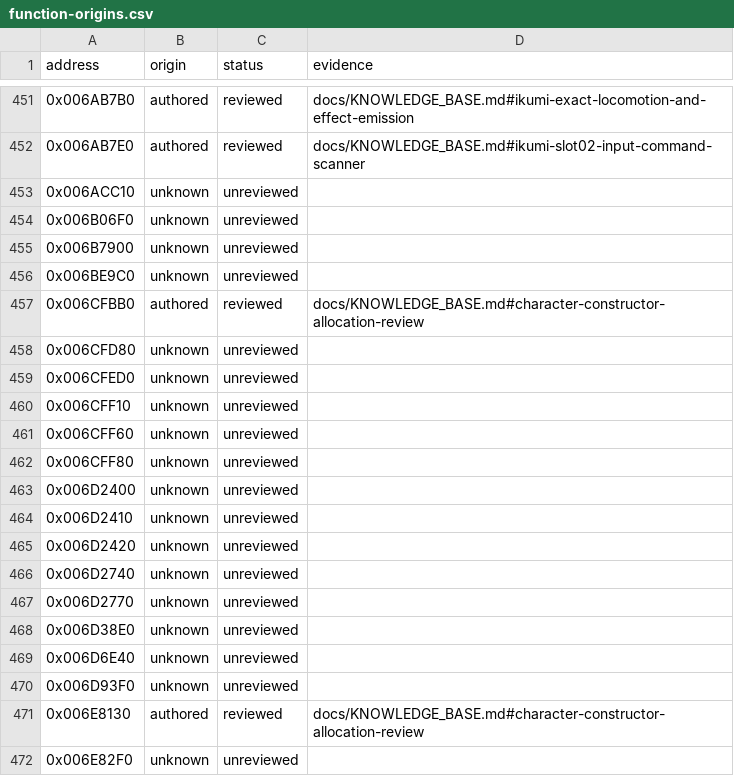
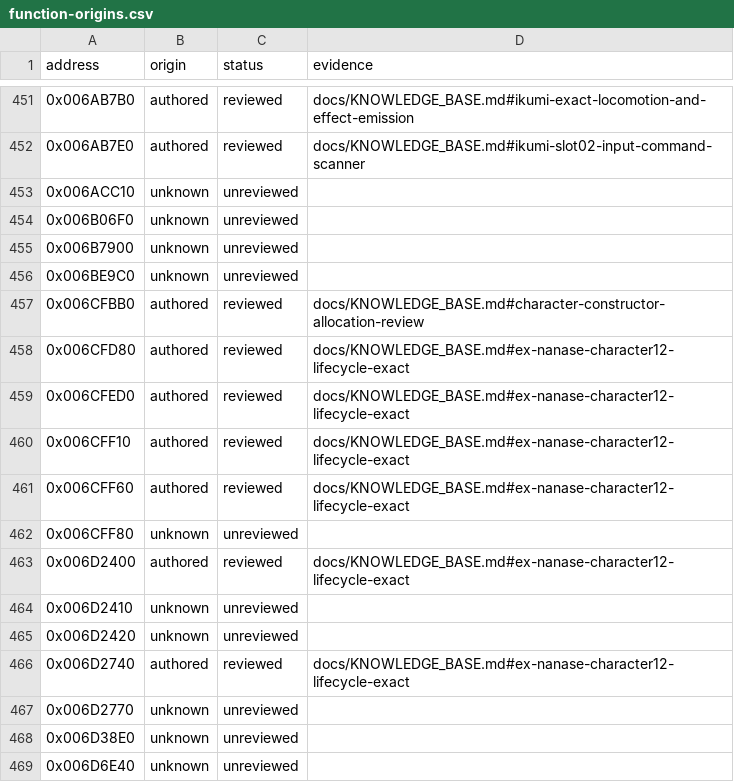
Before and after one commit to N0zoM1z0/Eternal-Fighter-Zero, a CSV file: config/function-origins.csv, drawn as a sheet; only a part is shown, gaps mark what is left out; the shorter side is filled out with more unchanged rows.

```diff
--- a/config/function-origins.csv
+++ b/config/function-origins.csv
@@ -457,11 +457,11 @@ address,origin,status,evidence
 0x006CFBB0,authored,reviewed,docs/KNOWLEDGE_BASE.md#character-constructor-allocation-review
-0x006CFD80,unknown,unreviewed,
-0x006CFED0,unknown,unreviewed,
-0x006CFF10,unknown,unreviewed,
-0x006CFF60,unknown,unreviewed,
+0x006CFD80,authored,reviewed,docs/KNOWLEDGE_BASE.md#ex-nanase-character12-lifecycle-exact
+0x006CFED0,authored,reviewed,docs/KNOWLEDGE_BASE.md#ex-nanase-character12-lifecycle-exact
+0x006CFF10,authored,reviewed,docs/KNOWLEDGE_BASE.md#ex-nanase-character12-lifecycle-exact
+0x006CFF60,authored,reviewed,docs/KNOWLEDGE_BASE.md#ex-nanase-character12-lifecycle-exact
 0x006CFF80,unknown,unreviewed,
-0x006D2400,unknown,unreviewed,
+0x006D2400,authored,reviewed,docs/KNOWLEDGE_BASE.md#ex-nanase-character12-lifecycle-exact
 0x006D2410,unknown,unreviewed,
 0x006D2420,unknown,unreviewed,
-0x006D2740,unknown,unreviewed,
+0x006D2740,authored,reviewed,docs/KNOWLEDGE_BASE.md#ex-nanase-character12-lifecycle-exact
 0x006D2770,unknown,unreviewed,
```
Also changed, not shown: config/function-boundaries.csv, config/implemented.csv, 8 other files.
